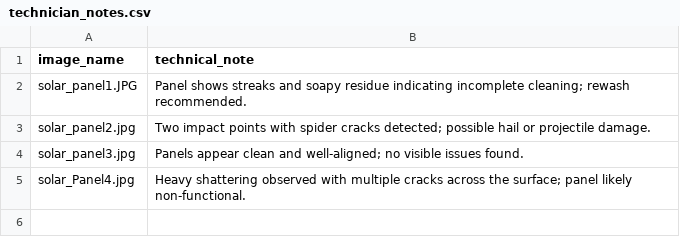
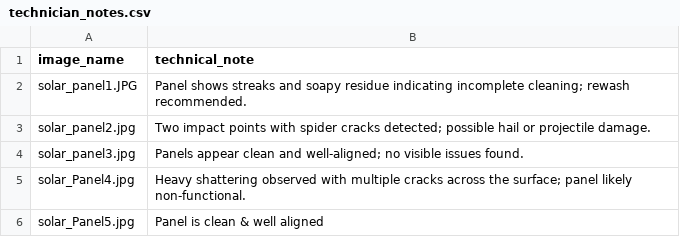
Before and after one commit to prakalps/multimodal_genai_solar_inspection, a CSV file: data/raw/technician_notes.csv, drawn as a sheet.

```diff
--- a/data/raw/technician_notes.csv
+++ b/data/raw/technician_notes.csv
@@ -5 +5,2 @@ solar_panel3.jpg,Panels appear clean and well-aligned; no visible issues found.
 solar_Panel4.jpg,Heavy shattering observed with multiple cracks across the surface; panel likely non-functional.
+solar_Panel5.jpg,Panel is clean & well aligned
```
Also changed, not shown: 3 other files.
